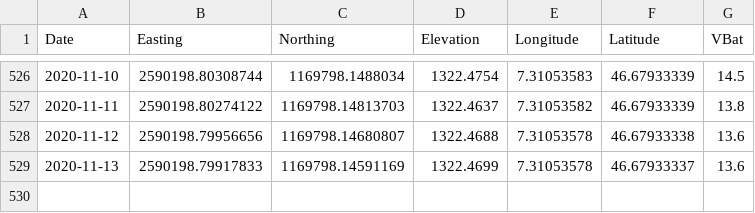
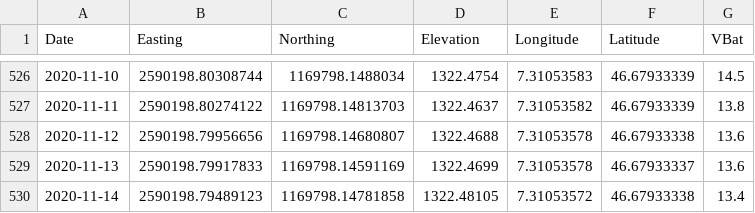
Before and after one commit to bafu-DF/geomondata, a CSV file: Geomon_Hohberg_GPS1.csv, drawn as a sheet; only a part is shown, gaps mark what is left out.

Commit message:
GitHub Values Update for 2020-11-14 22:23:26

```diff
--- a/Geomon_Hohberg_GPS1.csv
+++ b/Geomon_Hohberg_GPS1.csv
@@ -529 +529,2 @@
 2020-11-13,2590198.79917833,1169798.14591169,1322.4699,7.31053578,46.67933337,13.6
+2020-11-14,2590198.79489123,1169798.14781858,1322.48105,7.31053572,46.67933338,13.4
```
Also changed, not shown: Geomon_Hohberg_GPS4.csv, Geomon_Hohberg_GPS8.csv, 1 other file.
